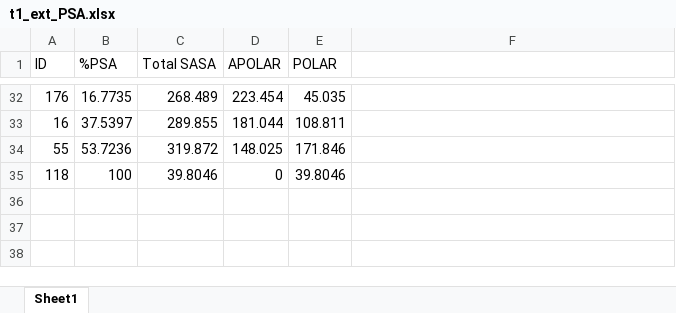
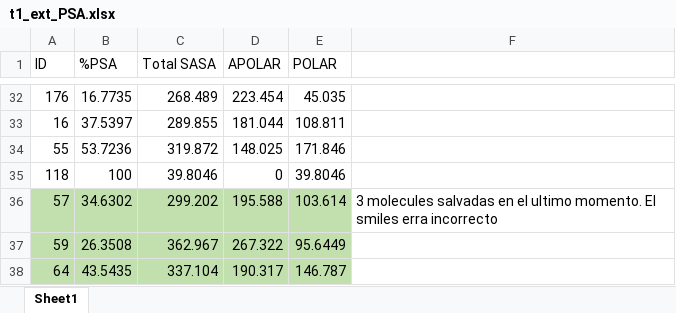
Before and after one commit to willquim/BBB, an Excel workbook: SETS_TEST_EXTERNAL/t1_ext_PSA.xlsx, sheet Sheet1, drawn as a sheet; only a part is shown, gaps mark what is left out; values as stored, in another font and other column widths than the file's, no borders; the diff names each change by its address in the sheet, - before the commit and + after, or states it on an @@ line.

```diff
--- a/SETS_TEST_EXTERNAL/t1_ext_PSA.xlsx (sheet Sheet1)
+++ b/SETS_TEST_EXTERNAL/t1_ext_PSA.xlsx (sheet Sheet1)
+row 36: 57 | 34.6302 | 299.202 | 195.588 | 103.614 | 3 molecules salvadas en el ultimo momento. El smiles erra incorrecto
+row 37: 59 | 26.3508 | 362.967 | 267.322 | 95.6449
+row 38: 64 | 43.5435 | 337.104 | 190.317 | 146.787
```
Also changed, not shown: 2 other files.
